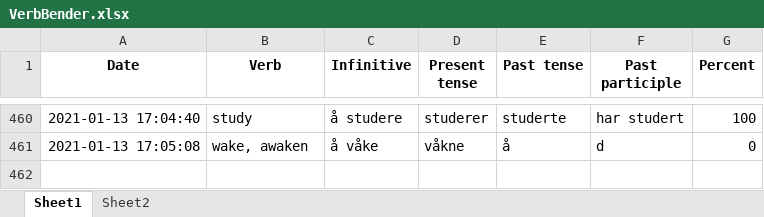
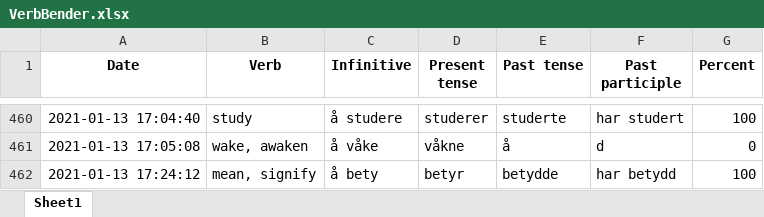
Before and after one commit to Amarilda/Norsk, an Excel workbook: VerbBender.xlsx, sheet Sheet1, drawn as a sheet; only a part is shown, gaps mark what is left out; values as stored, in another font and other column widths than the file's, no borders; the diff names each change by its address in the sheet, - before the commit and + after, or states it on an @@ line.

```diff
--- a/VerbBender.xlsx (sheet Sheet1)
+++ b/VerbBender.xlsx (sheet Sheet1)
-sheet tab: Sheet2
+row 462: 2021-01-13 17:24:12 | mean, signify | å bety | betyr | betydde | har betydd | 100
```
